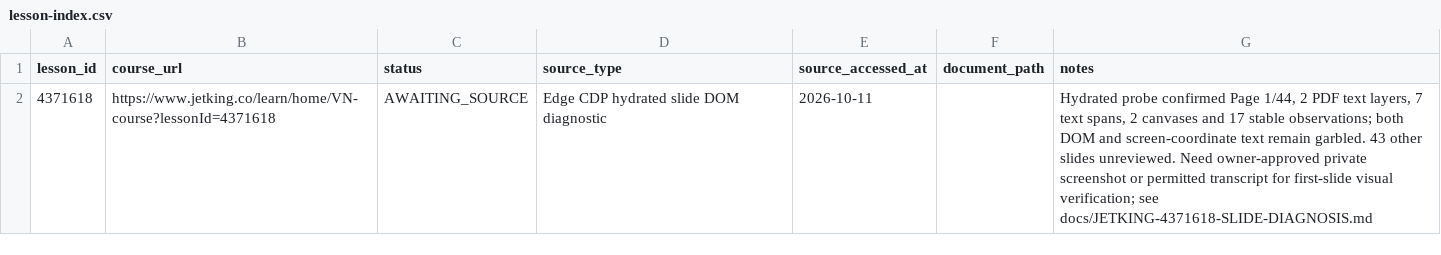
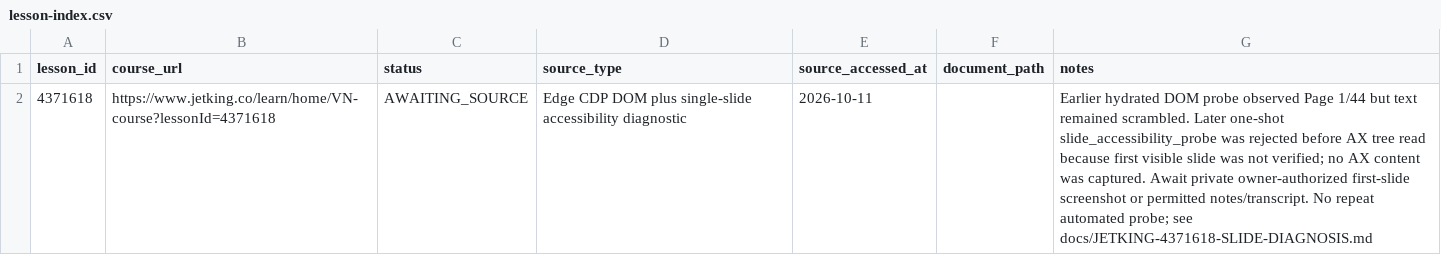
Before and after one commit to nguyenletrian/AIClassDocuments, a CSV file: sources/lesson-index.csv, drawn as a sheet.

Commit message:
sources: record AX precondition failure and owner-evidence dependency

```diff
--- a/sources/lesson-index.csv
+++ b/sources/lesson-index.csv
@@ -1,2 +1,2 @@
 lesson_id,course_url,status,source_type,source_accessed_at,document_path,notes
-4371618,https://www.jetking.co/learn/home/VN-course?lessonId=4371618,AWAITING_SOURCE,Edge CDP hydrated slide DOM diagnostic,2026-10-11,,"Hydrated probe confirmed Page 1/44, 2 PDF text layers, 7 text spans, 2 canvases and 17 stable observations; both DOM and screen-coordinate text remain garbled. 43 other slides unreviewed. Need owner-approved private screenshot or permitted transcript for first-slide visual verification; see docs/JETKING-4371618-SLIDE-DIAGNOSIS.md"
+4371618,https://www.jetking.co/learn/home/VN-course?lessonId=4371618,AWAITING_SOURCE,Edge CDP DOM plus single-slide accessibility diagnostic,2026-10-11,,"Earlier hydrated DOM probe observed Page 1/44 but text remained scrambled. Later one-shot slide_accessibility_probe was rejected before AX tree read because first visible slide was not verified; no AX content was captured. Await private owner-authorized first-slide screenshot or permitted notes/transcript. No repeat automated probe; see docs/JETKING-4371618-SLIDE-DIAGNOSIS.md"
```
